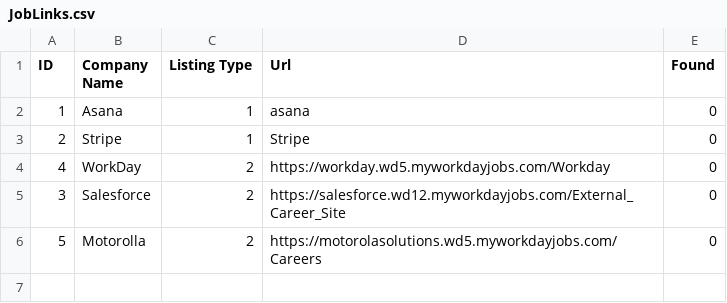
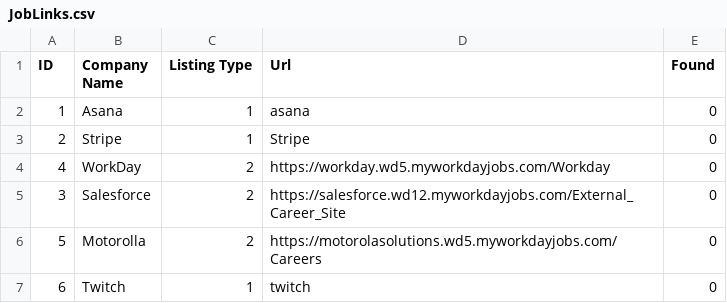
Before and after one commit to patch3459/InternshipTracker, a CSV file: JobLinks.csv, drawn as a sheet; the diff names each change by its address in the sheet, - before the commit and + after, or states it on an @@ line.

```diff
--- a/JobLinks.csv
+++ b/JobLinks.csv
+row 7: 6 | Twitch | 1 | twitch | 0
```
Also changed, not shown: 3 other files.
